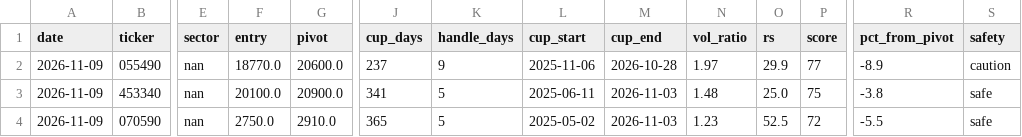
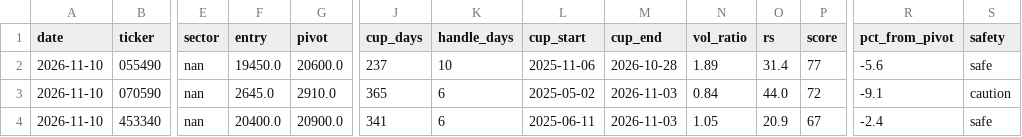
Before and after one commit to sosonamso/engi_stock_ai, a CSV file: scanner_kr_raw.csv, drawn as a sheet; only a part is shown, gaps mark what is left out; removed rows and columns are numbered as before the commit, all else as after; rows hold the shown columns only; the diff names each change by its address in the sheet, - before the commit and + after, or states it on an @@ line.

```diff
--- a/scanner_kr_raw.csv
+++ b/scanner_kr_raw.csv
-A2 (date): 2026-11-09
+A2 (date): 2026-11-10
-F2 (entry): 18770.0
+F2 (entry): 19450.0
-K2 (handle_days): 9
+K2 (handle_days): 10
-N2 (vol_ratio): 1.97
+N2 (vol_ratio): 1.89
-O2 (rs): 29.9
+O2 (rs): 31.4
-R2 (pct_from_pivot): -8.9
+R2 (pct_from_pivot): -5.6
-S2 (safety): caution
+S2 (safety): safe
+row 3: 2026-11-10 | 070590 | nan | 2645.0 | 2910.0 | 365 | 6 | 2025-05-02 | 2026-11-03 | 0.84 | 44.0 | 72 | -9.1 | caution
-A4 (date): 2026-11-09
+A4 (date): 2026-11-10
-F4 (entry): 20100.0
+F4 (entry): 20400.0
-K4 (handle_days): 5
+K4 (handle_days): 6
-N4 (vol_ratio): 1.48
+N4 (vol_ratio): 1.05
-O4 (rs): 25.0
+O4 (rs): 20.9
-P4 (score): 75
+P4 (score): 67
-R4 (pct_from_pivot): -3.8
+R4 (pct_from_pivot): -2.4
-row 4: 2026-11-09 | 070590 | nan | 2750.0 | 2910.0 | 365 | 5 | 2025-05-02 | 2026-11-03 | 1.23 | 52.5 | 72 | -5.5 | safe
```
Also changed, not shown: scanner_kr_all.csv.
